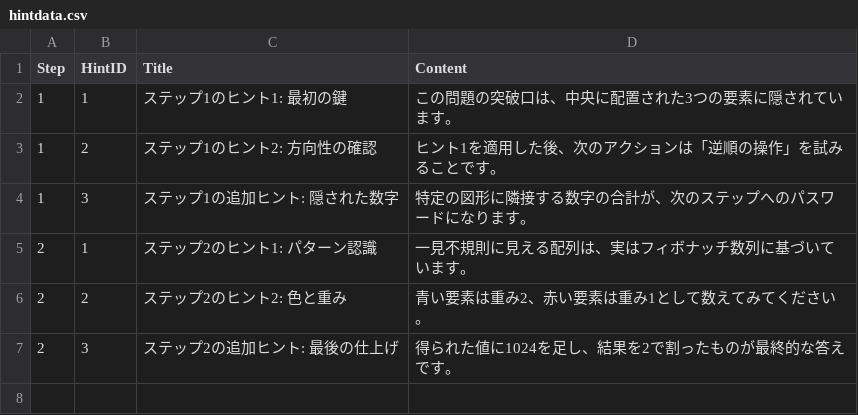
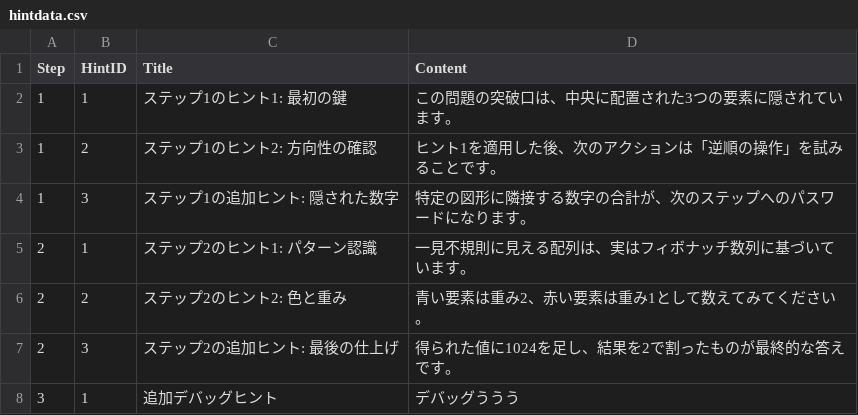
Before and after one commit to Fhunii/Fhunii.github.io, a CSV file: hintdata.csv, drawn as a sheet.

Commit message:
Update hintdata.csv

```diff
--- a/hintdata.csv
+++ b/hintdata.csv
@@ -7 +7,2 @@ Step,HintID,Title,Content
 2,3,"ステップ2の追加ヒント: 最後の仕上げ","得られた値に1024を足し、結果を2で割ったものが最終的な答えです。"
+3,1,"追加デバッグヒント","デバッグううう"
```
